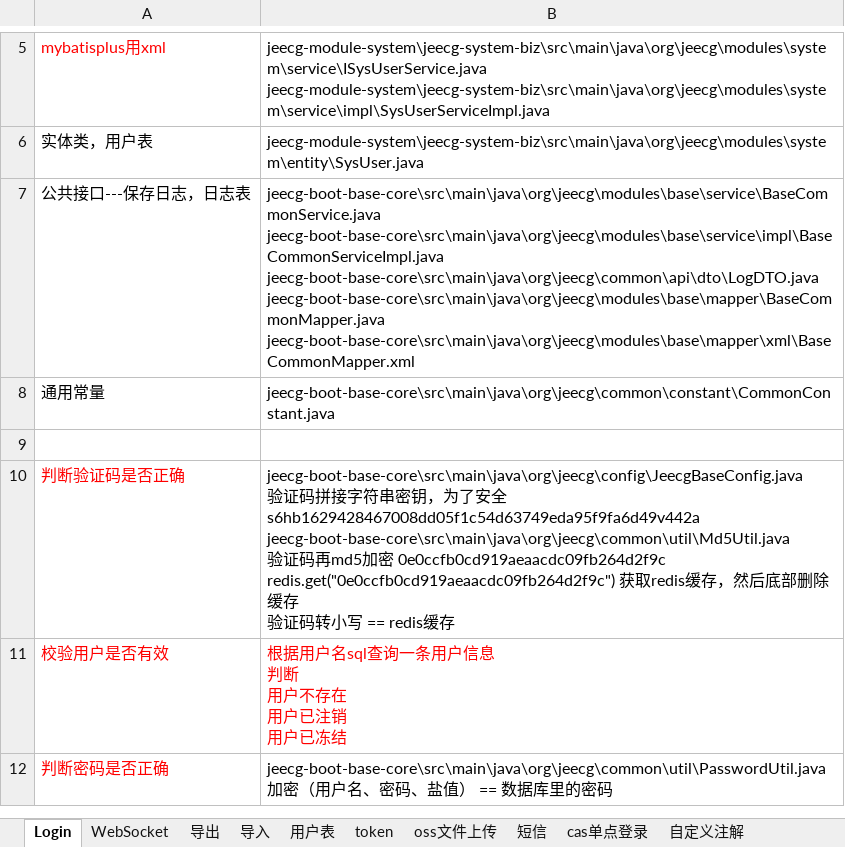
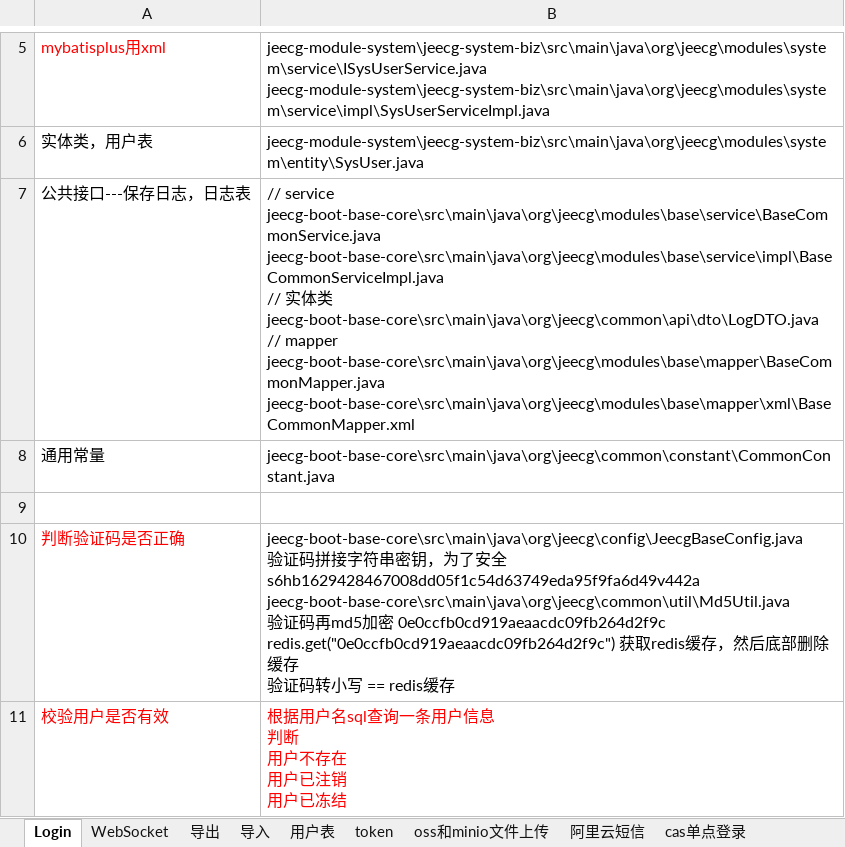
Before and after one commit to sunsetFog/record, an Excel workbook: java/JeecgBoot/解析.xlsx, sheet Login, drawn as a sheet; only a part is shown, gaps mark what is left out; the shorter side is filled out with more unchanged rows; values as stored, in another font and other column widths than the file's, no borders; ↵ is a line break in a cell; the diff names each change by its address in the sheet, - before the commit and + after, or states it on an @@ line.

```diff
--- a/java/JeecgBoot/解析.xlsx (sheet Login)
+++ b/java/JeecgBoot/解析.xlsx (sheet Login)
-sheet tab: oss文件上传
+sheet tab: oss和minio文件上传
-sheet tab: 短信
+sheet tab: 阿里云短信
-B7: jeecg-boot-base-core\src\main\java\org\jeecg\modules\base\service\BaseCommonService.java ↵ jeecg-boot-base-core\src\main\java\org\jeecg\modules\base\service\impl\BaseCommonServiceImpl.java ↵ jeecg-boot-base-core\src\main\java\org\jeecg\common\api\dto\LogDTO.java ↵ jeecg-boot-base-core\src\main\java\org\jeecg\modules\base\mapper\BaseCommonMapper.java ↵ jeecg-boot-base-core\src\main\java\org\jeecg\modules\base\mapper\xml\BaseCommonMapper.xml
+B7: // service ↵ jeecg-boot-base-core\src\main\java\org\jeecg\modules\base\service\BaseCommonService.java ↵ jeecg-boot-base-core\src\main\java\org\jeecg\modules\base\service\impl\BaseCommonServiceImpl.java ↵ // 实体类 ↵ jeecg-boot-base-core\src\main\java\org\jeecg\common\api\dto\LogDTO.java ↵ // mapper ↵ jeecg-boot-base-core\src\main\java\org\jeecg\modules\base\mapper\BaseCommonMapper.java ↵ jeecg-boot-base-core\src\main\java\org\jeecg\modules\base\mapper\xml\BaseCommonMapper.xml
```
Also changed, not shown: sheet 阿里云短信, other sheet tabs, java/SpringBoot.xlsx, java/java.xlsx, 2 other files.
